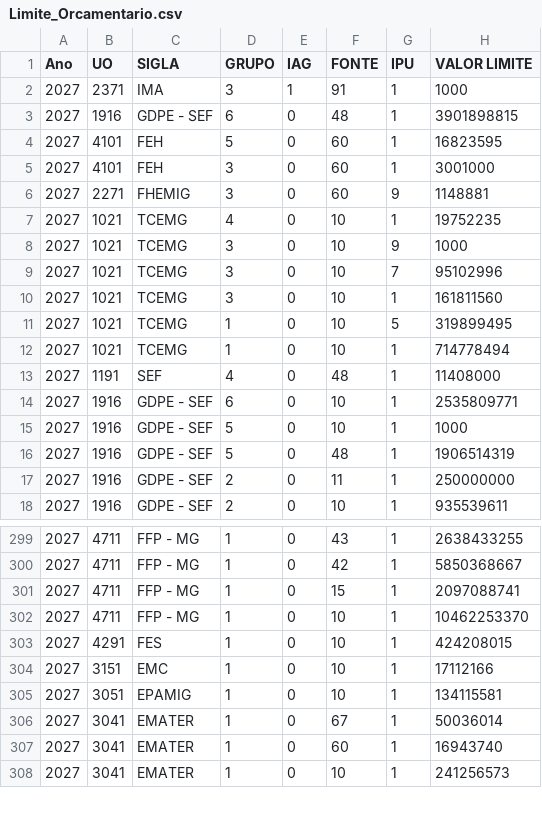
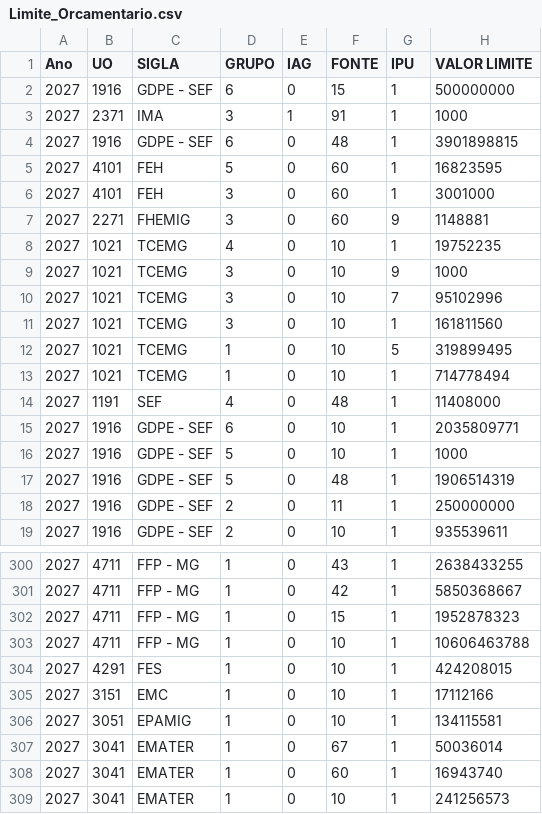
Before and after one commit to splor-mg/painel-fechamento-receita-despesa, a CSV file: Limite_Orcamentario.csv, drawn as a sheet; only a part is shown, gaps mark what is left out.

```diff
--- a/Limite_Orcamentario.csv
+++ b/Limite_Orcamentario.csv
@@ -1,2 +1,3 @@
 Ano;UO;SIGLA;GRUPO;IAG;FONTE;IPU;VALOR LIMITE
+2027;1916;GDPE - SEF;6;0;15;1;500000000
 2027;2371;IMA;3;1;91;1;1000
@@ -13,3 +14,3 @@
 2027;1191;SEF;4;0;48;1;11408000
-2027;1916;GDPE - SEF;6;0;10;1;2535809771
+2027;1916;GDPE - SEF;6;0;10;1;2035809771
 2027;1916;GDPE - SEF;5;0;10;1;1000
@@ -300,4 +301,4 @@
 2027;4711;FFP - MG ;1;0;42;1;5850368667
-2027;4711;FFP - MG ;1;0;15;1;2097088741
-2027;4711;FFP - MG ;1;0;10;1;10462253370
+2027;4711;FFP - MG ;1;0;15;1;1952878323
+2027;4711;FFP - MG ;1;0;10;1;10606463788
 2027;4291;FES;1;0;10;1;424208015
```
Also changed, not shown: Despesa_Intraorcamentaria_2027.csv, 5 other files.
